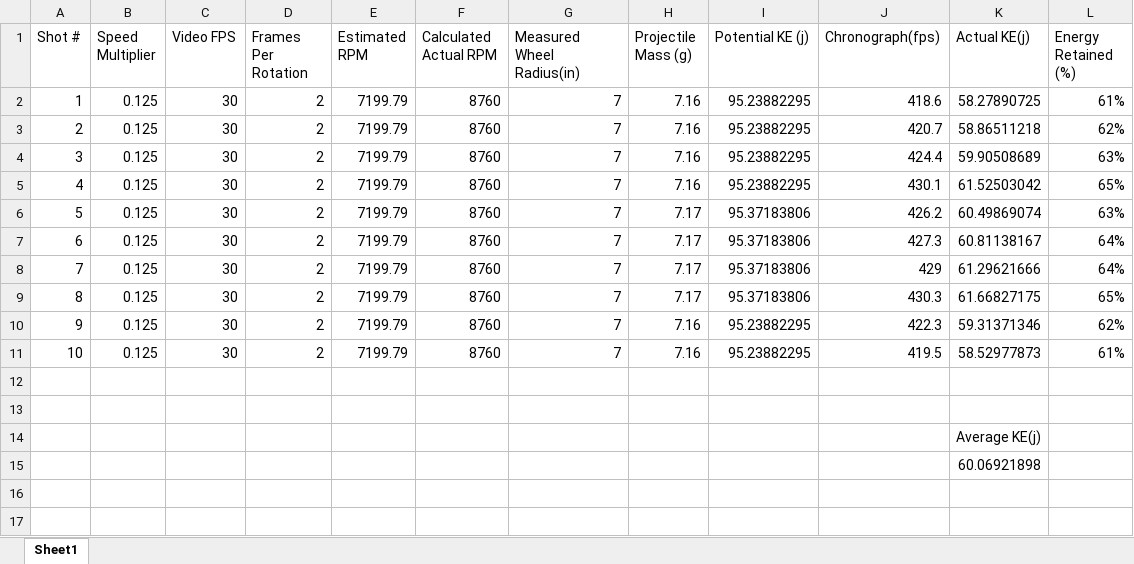
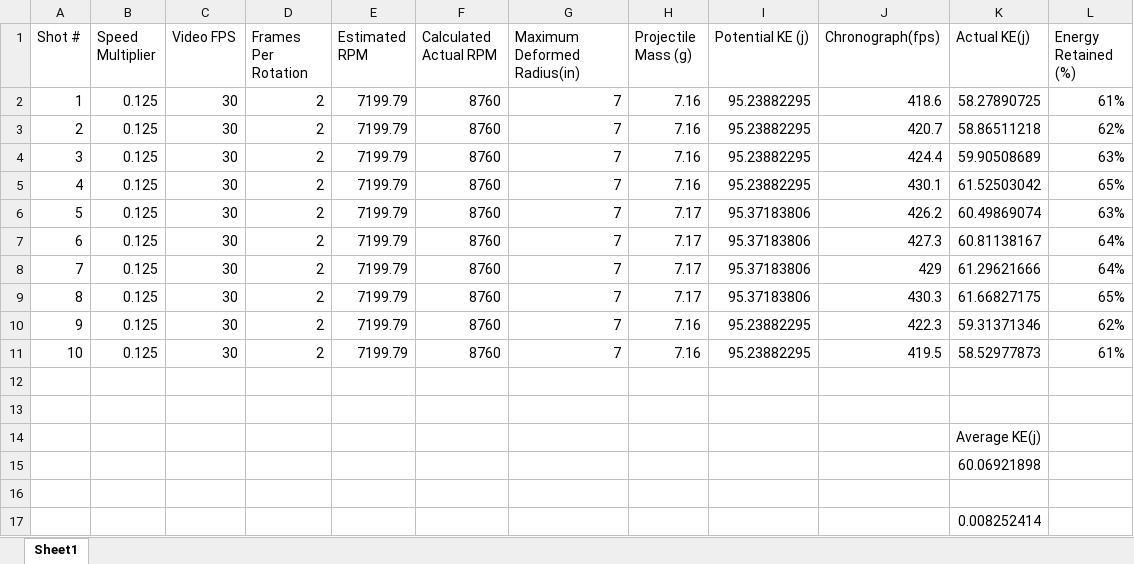
Before and after one commit to Multi-Volt/Puaka, an Excel workbook: Puaka-Data/Puaka - TestData.xlsx, sheet Sheet1, drawn as a sheet; values as stored, in another font and other column widths than the file's, no borders; the diff names each change by its address in the sheet, - before the commit and + after, or states it on an @@ line.

```diff
--- a/Puaka-Data/Puaka - TestData.xlsx (sheet Sheet1)
+++ b/Puaka-Data/Puaka - TestData.xlsx (sheet Sheet1)
-G1: Measured Wheel Radius(in)
+G1: Maximum Deformed Radius(in)
+row 16: (empty)
+row 17:  |  |  |  |  |  |  |  |  |  | 0.008252414
```
Also changed, not shown: Puaka-Data/Puaka-Calculations.xlsx.
